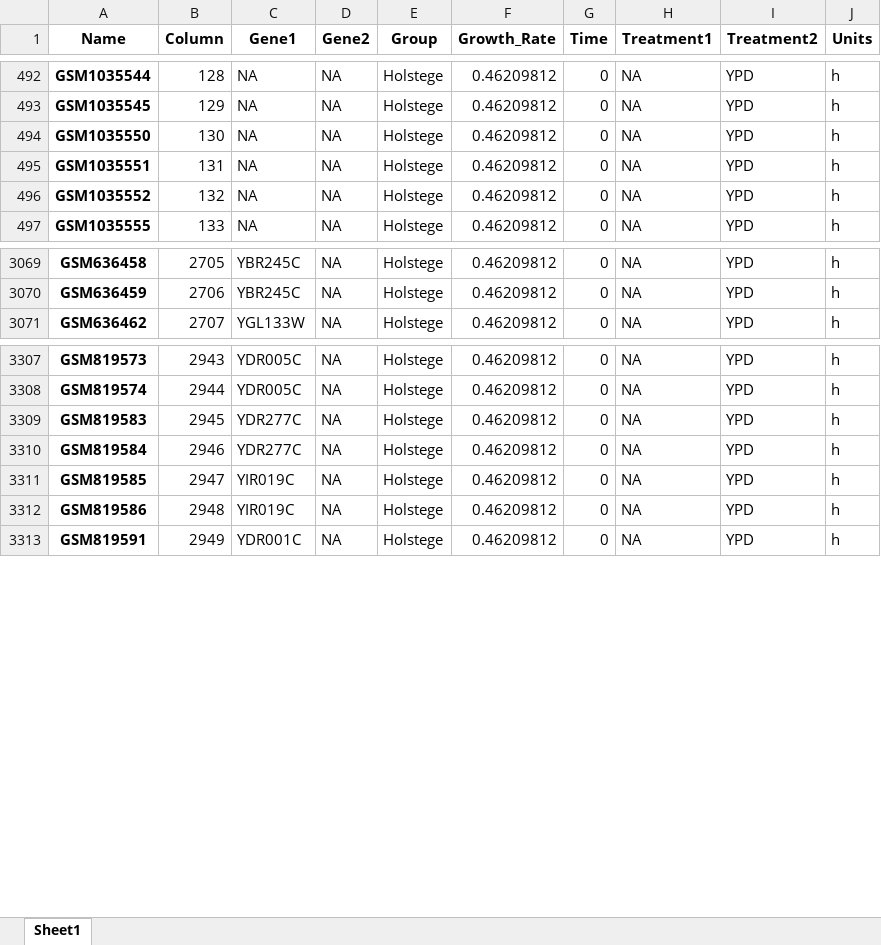
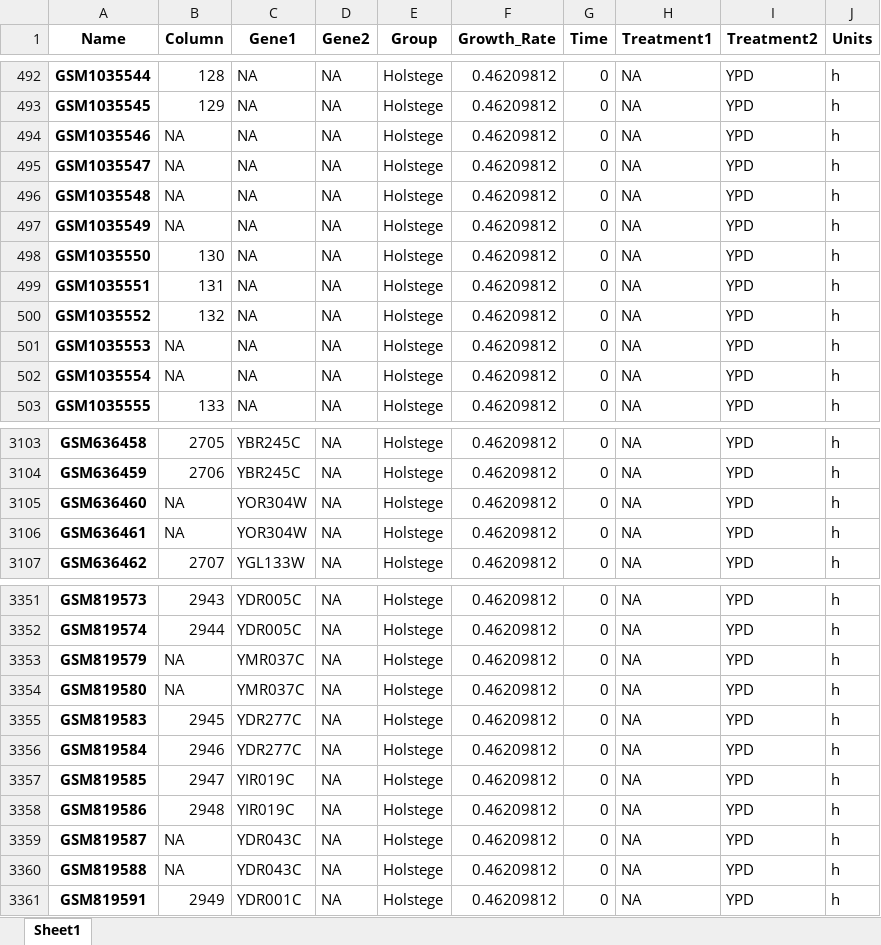
Before and after one commit to twytock/MI-POGUE, an Excel workbook: data/allmetadata.xlsx, sheet Sheet1, drawn as a sheet; only a part is shown, gaps mark what is left out; values as stored, in another font and other column widths than the file's, no borders; the diff covers the shown part only; the diff names each change by its address in the sheet, - before the commit and + after, or states it on an @@ line.

```diff
--- a/data/allmetadata.xlsx (sheet Sheet1)
+++ b/data/allmetadata.xlsx (sheet Sheet1)
+row 494: GSM1035546 | NA | NA | NA | Holstege | 0.46209812 | 0 | NA | YPD | h
+row 495: GSM1035547 | NA | NA | NA | Holstege | 0.46209812 | 0 | NA | YPD | h
+row 496: GSM1035548 | NA | NA | NA | Holstege | 0.46209812 | 0 | NA | YPD | h
+row 497: GSM1035549 | NA | NA | NA | Holstege | 0.46209812 | 0 | NA | YPD | h
+row 501: GSM1035553 | NA | NA | NA | Holstege | 0.46209812 | 0 | NA | YPD | h
+row 502: GSM1035554 | NA | NA | NA | Holstege | 0.46209812 | 0 | NA | YPD | h
+row 3105: GSM636460 | NA | YOR304W | NA | Holstege | 0.46209812 | 0 | NA | YPD | h
+row 3106: GSM636461 | NA | YOR304W | NA | Holstege | 0.46209812 | 0 | NA | YPD | h
+row 3353: GSM819579 | NA | YMR037C | NA | Holstege | 0.46209812 | 0 | NA | YPD | h
+row 3354: GSM819580 | NA | YMR037C | NA | Holstege | 0.46209812 | 0 | NA | YPD | h
+row 3359: GSM819587 | NA | YDR043C | NA | Holstege | 0.46209812 | 0 | NA | YPD | h
+row 3360: GSM819588 | NA | YDR043C | NA | Holstege | 0.46209812 | 0 | NA | YPD | h
```
Also changed, not shown: 36 added rows elsewhere in this sheet, 2 other files.
